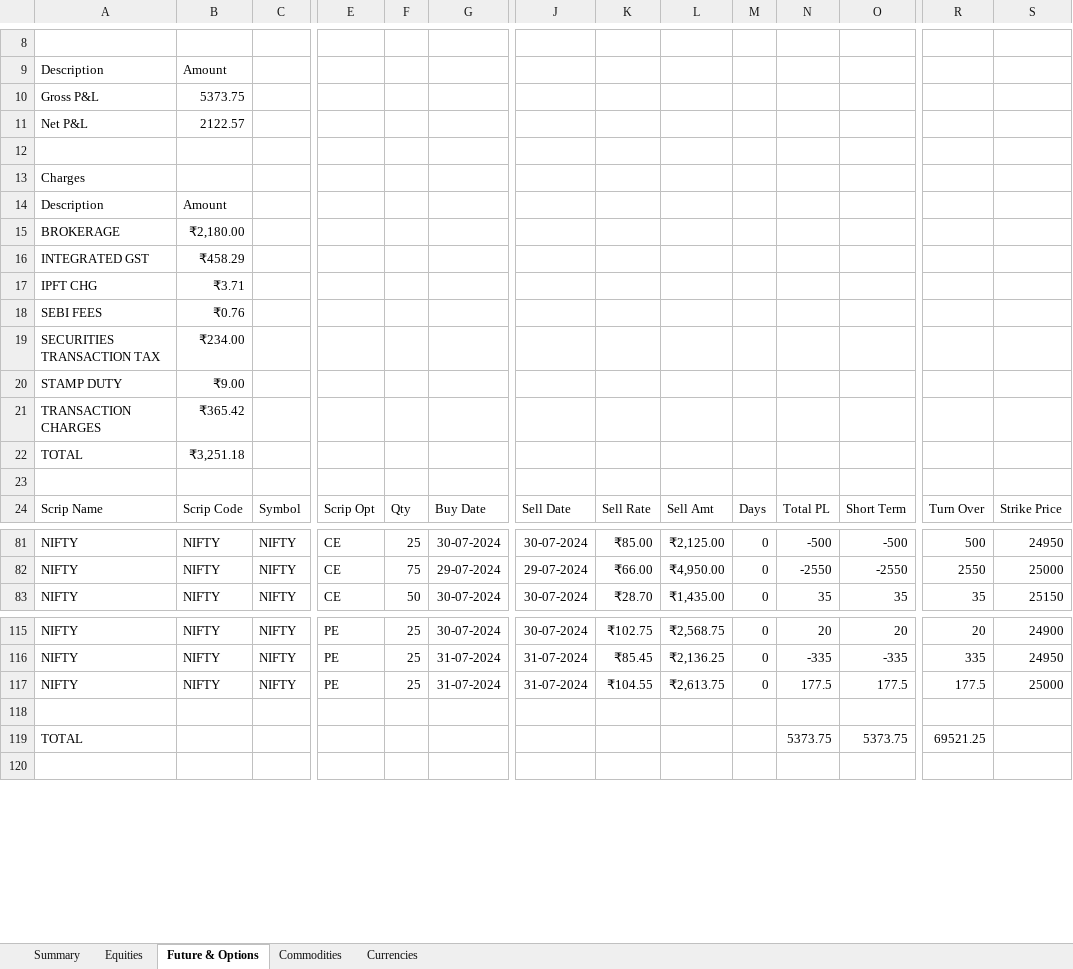
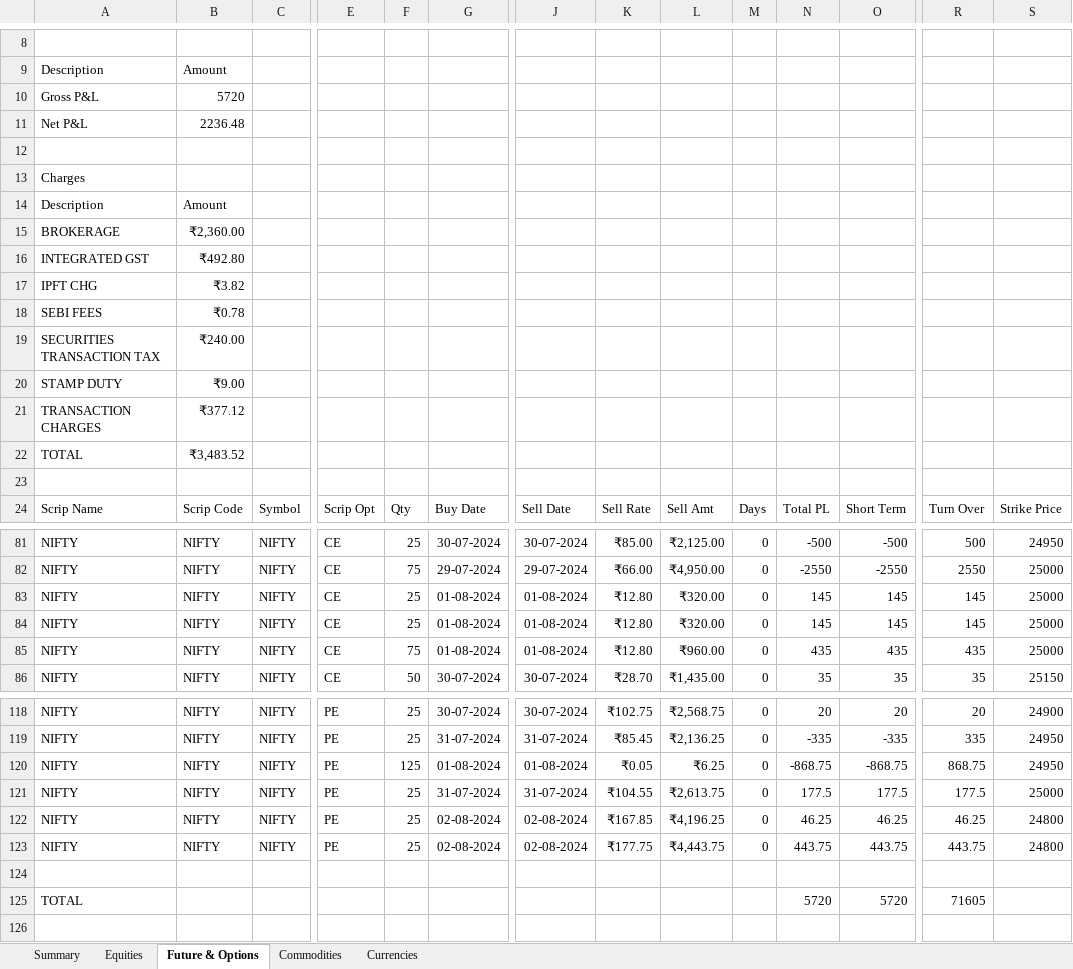
Before and after one commit to PtPrashantTripathi/PortfolioTracker, an Excel workbook: DATA/SOURCE/TaxReport/tax_report_2425.xlsx, sheet Future & Options, drawn as a sheet; only a part is shown, gaps mark what is left out; values as stored, in another font and other column widths than the file's, no borders; addresses are those after the commit; rows hold the shown columns only; the diff names each change by its address in the sheet, - before the commit and + after, or states it on an @@ line.

```diff
--- a/DATA/SOURCE/TaxReport/tax_report_2425.xlsx (sheet Future & Options)
+++ b/DATA/SOURCE/TaxReport/tax_report_2425.xlsx (sheet Future & Options)
-B10: 5373.75
+B10: 5720
-B11: 2122.57
+B11: 2236.48
-B15: ₹2,180.00
+B15: ₹2,360.00
-B16: ₹458.29
+B16: ₹492.80
-B17: ₹3.71
+B17: ₹3.82
-B18: ₹0.76
+B18: ₹0.78
-B19: ₹234.00
+B19: ₹240.00
-B21: ₹365.42
+B21: ₹377.12
-B22: ₹3,251.18
+B22: ₹3,483.52
+row 83: NIFTY | NIFTY | NIFTY | CE | 25 | 01-08-2024 | 01-08-2024 | ₹12.80 | ₹320.00 | 0 | 145 | 145 | 145 | 25000
+row 84: NIFTY | NIFTY | NIFTY | CE | 25 | 01-08-2024 | 01-08-2024 | ₹12.80 | ₹320.00 | 0 | 145 | 145 | 145 | 25000
+row 85: NIFTY | NIFTY | NIFTY | CE | 75 | 01-08-2024 | 01-08-2024 | ₹12.80 | ₹960.00 | 0 | 435 | 435 | 435 | 25000
+row 120: NIFTY | NIFTY | NIFTY | PE | 125 | 01-08-2024 | 01-08-2024 | ₹0.05 | ₹6.25 | 0 | -868.75 | -868.75 | 868.75 | 24950
+row 122: NIFTY | NIFTY | NIFTY | PE | 25 | 02-08-2024 | 02-08-2024 | ₹167.85 | ₹4,196.25 | 0 | 46.25 | 46.25 | 46.25 | 24800
+row 123: NIFTY | NIFTY | NIFTY | PE | 25 | 02-08-2024 | 02-08-2024 | ₹177.75 | ₹4,443.75 | 0 | 443.75 | 443.75 | 443.75 | 24800
-N125: 5373.75
+N125: 5720
-O125: 5373.75
+O125: 5720
-R125: 69521.25
+R125: 71605
```
Also changed, not shown: sheet Summary, 4 other files.
